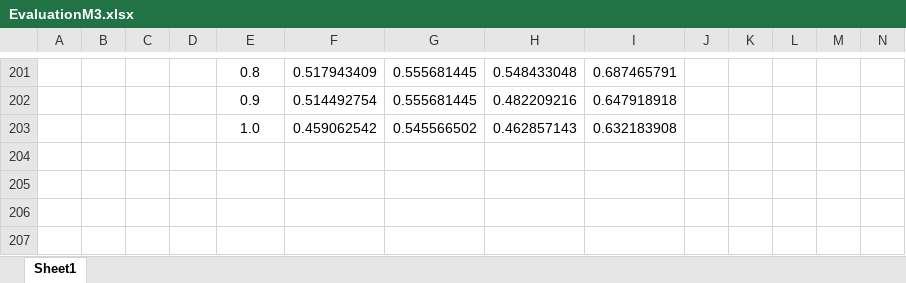
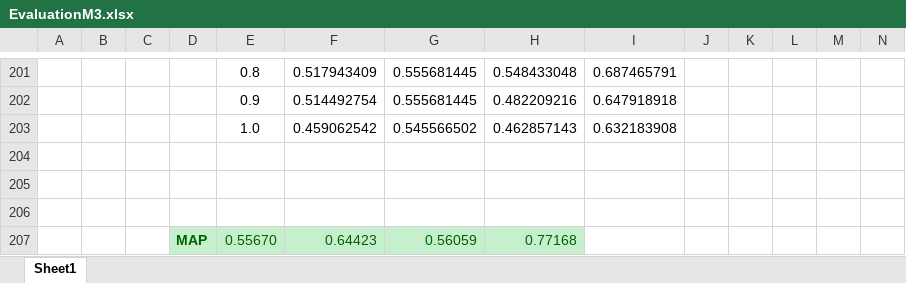
Before and after one commit to afs202005277/Football-News-Search, an Excel workbook: solr/EvaluationM3.xlsx, sheet Sheet1, drawn as a sheet; only a part is shown, gaps mark what is left out; values as stored, in another font and other column widths than the file's, no borders; charts and pictures not drawn; rows hold the shown columns only; the diff names each change by its address in the sheet, - before the commit and + after, or states it on an @@ line.

Commit message:
Added MAP to the whole system without 1 query

```diff
--- a/solr/EvaluationM3.xlsx (sheet Sheet1)
+++ b/solr/EvaluationM3.xlsx (sheet Sheet1)
+row 204: (empty)
+row 205: (empty)
+row 206: (empty)
+row 207:  |  |  | MAP | 0.55670 | 0.64423 | 0.56059 | 0.77168
```
Also changed, not shown: charts or pictures.
